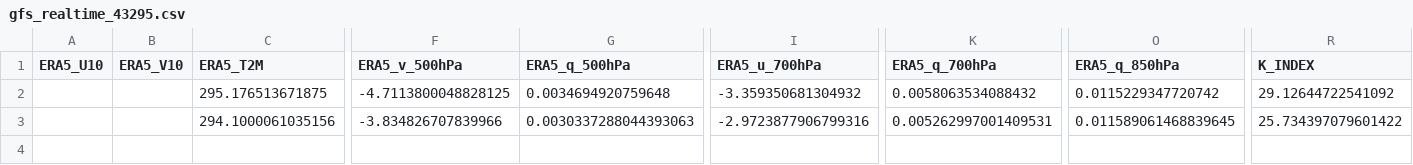
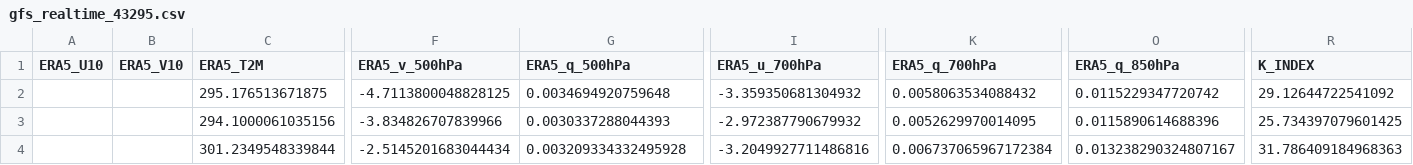
Before and after one commit to Aprameya05/CSIR-Thunderstorm-Bengaluru, a CSV file: data/gfs_realtime_43295.csv, drawn as a sheet; only a part is shown, gaps mark what is left out; rows hold the shown columns only; the diff names each change by its address in the sheet, - before the commit and + after, or states it on an @@ line.

```diff
--- a/data/gfs_realtime_43295.csv
+++ b/data/gfs_realtime_43295.csv
-G3 (ERA5_q_500hPa): 0.0030337288044393063
+G3 (ERA5_q_500hPa): 0.0030337288044393
-I3 (ERA5_u_700hPa): -2.9723877906799316
+I3 (ERA5_u_700hPa): -2.972387790679932
-K3 (ERA5_q_700hPa): 0.005262997001409531
+K3 (ERA5_q_700hPa): 0.0052629970014095
-O3 (ERA5_q_850hPa): 0.011589061468839645
+O3 (ERA5_q_850hPa): 0.0115890614688396
-R3 (K_INDEX): 25.734397079601422
+R3 (K_INDEX): 25.734397079601425
+row 4:  |  | 301.2349548339844 | -2.5145201683044434 | 0.003209334332495928 | -3.2049927711486816 | 0.006737065967172384 | 0.013238290324807167 | 31.786409184968363
```
Also changed, not shown: data/forecast_log.csv, data/upperair_realtime_43295.csv, 8 other files.
